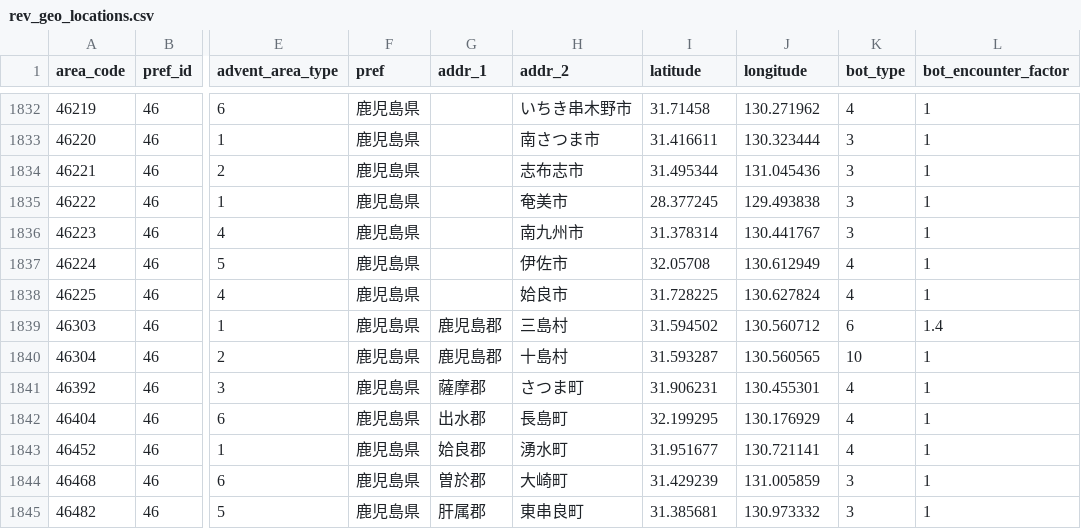
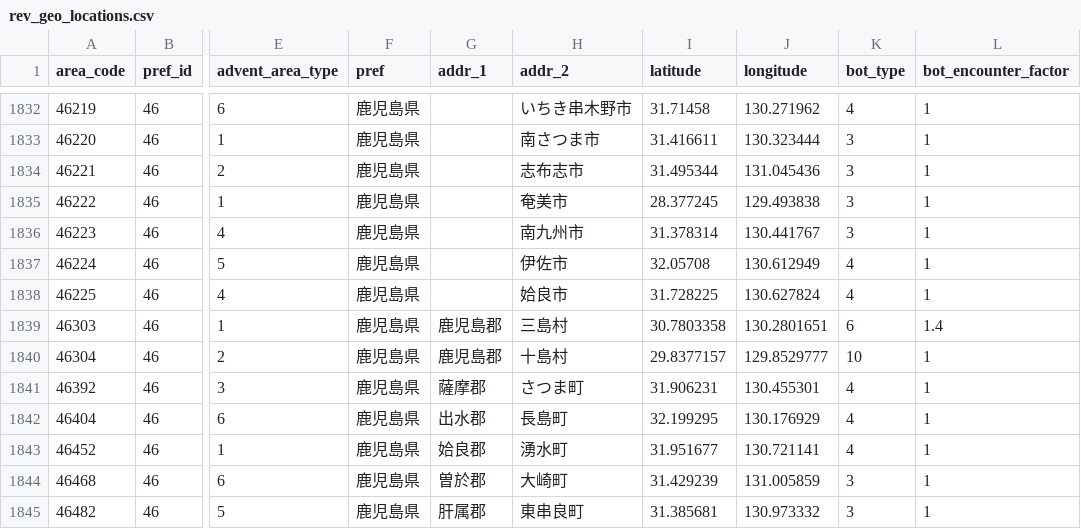
Before and after one commit to ketakeda/MTC-Plan, a CSV file: master/csv/rev_geo_locations.csv, drawn as a sheet; only a part is shown, gaps mark what is left out; the diff names each change by its address in the sheet, - before the commit and + after, or states it on an @@ line.

```diff
--- a/master/csv/rev_geo_locations.csv
+++ b/master/csv/rev_geo_locations.csv
-I1839 (latitude): 31.594502
+I1839 (latitude): 30.7803358
-J1839 (longitude): 130.560712
+J1839 (longitude): 130.2801651
-I1840 (latitude): 31.593287
+I1840 (latitude): 29.8377157
-J1840 (longitude): 130.560565
+J1840 (longitude): 129.8529777
```
Also changed, not shown: 1 other file.
